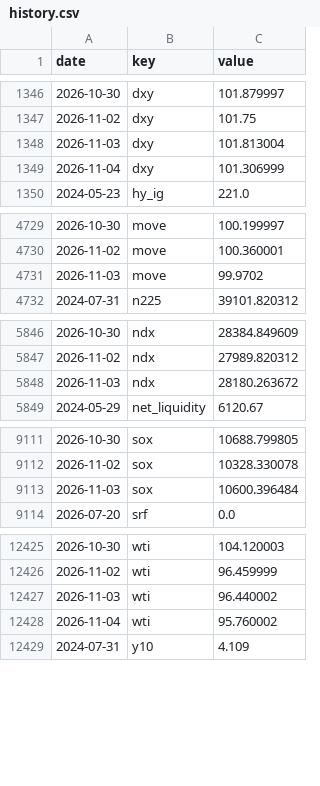
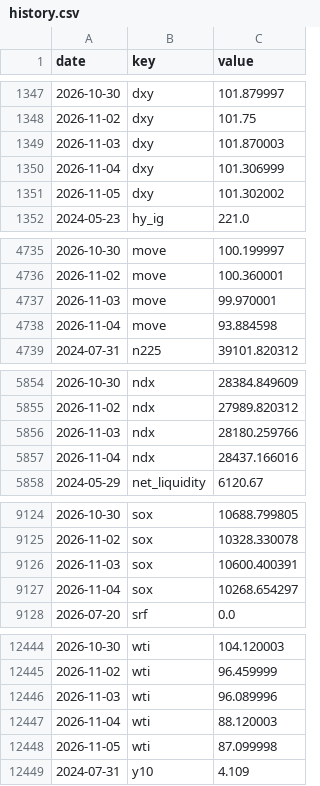
Before and after one commit to pony0278/Liquidity-risk-console, a CSV file: data/history.csv, drawn as a sheet; only a part is shown, gaps mark what is left out; the diff covers the shown part only.

```diff
--- a/data/history.csv
+++ b/data/history.csv
@@ -1347,4 +1348,5 @@ date,key,value
 2026-11-02,dxy,101.75
-2026-11-03,dxy,101.813004
+2026-11-03,dxy,101.870003
 2026-11-04,dxy,101.306999
+2026-11-05,dxy,101.302002
 2024-05-23,hy_ig,221.0
@@ -4730,3 +4736,4 @@ date,key,value
 2026-11-02,move,100.360001
-2026-11-03,move,99.9702
+2026-11-03,move,99.970001
+2026-11-04,move,93.884598
 2024-07-31,n225,39101.820312
@@ -5847,3 +5855,4 @@ date,key,value
 2026-11-02,ndx,27989.820312
-2026-11-03,ndx,28180.263672
+2026-11-03,ndx,28180.259766
+2026-11-04,ndx,28437.166016
 2024-05-29,net_liquidity,6120.67
@@ -9112,3 +9125,4 @@ date,key,value
 2026-11-02,sox,10328.330078
-2026-11-03,sox,10600.396484
+2026-11-03,sox,10600.400391
+2026-11-04,sox,10268.654297
 2026-07-20,srf,0.0
@@ -12426,4 +12445,5 @@ date,key,value
 2026-11-02,wti,96.459999
-2026-11-03,wti,96.440002
-2026-11-04,wti,95.760002
+2026-11-03,wti,96.089996
+2026-11-04,wti,88.120003
+2026-11-05,wti,87.099998
 2024-07-31,y10,4.109
```
Also changed, not shown: 18 added rows and 1 edited cell elsewhere in this file, 10 other files.
